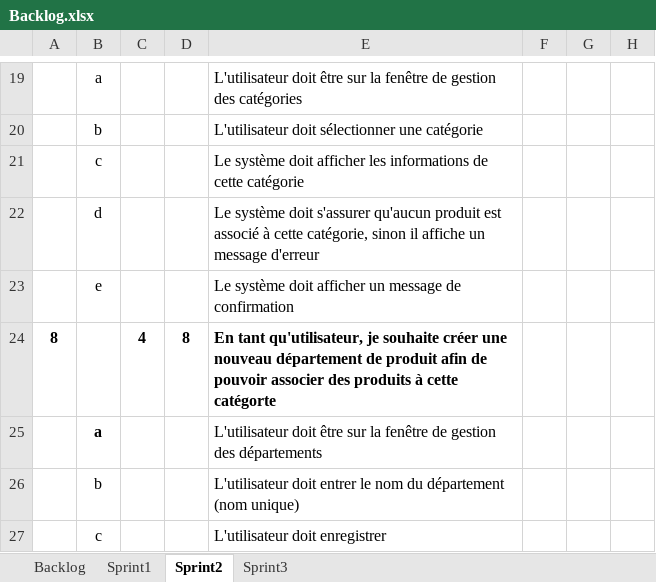
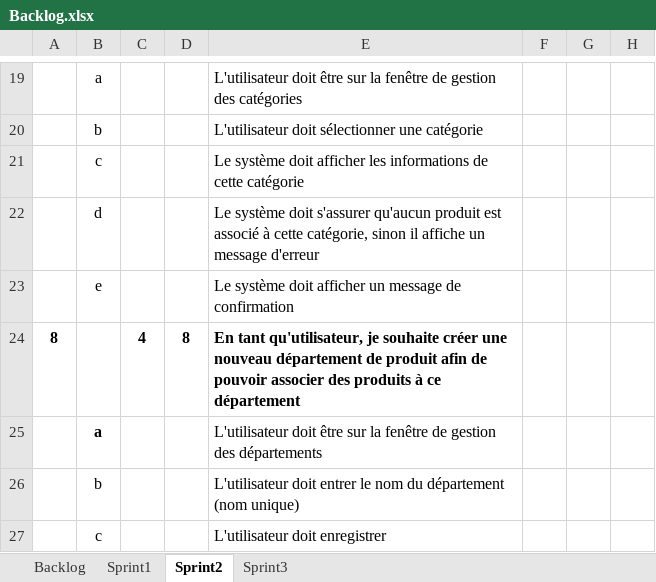
Before and after one commit to 1732956/ESP, an Excel workbook: Remise1/Backlog.xlsx, sheet Sprint2, drawn as a sheet; only a part is shown, gaps mark what is left out; values as stored, in another font and other column widths than the file's, no borders; the diff names each change by its address in the sheet, - before the commit and + after, or states it on an @@ line.

Commit message:
changements backlog

```diff
--- a/Remise1/Backlog.xlsx (sheet Sprint2)
+++ b/Remise1/Backlog.xlsx (sheet Sprint2)
-E24: …produits à cette catégorte
+E24: …produits à ce département
```
